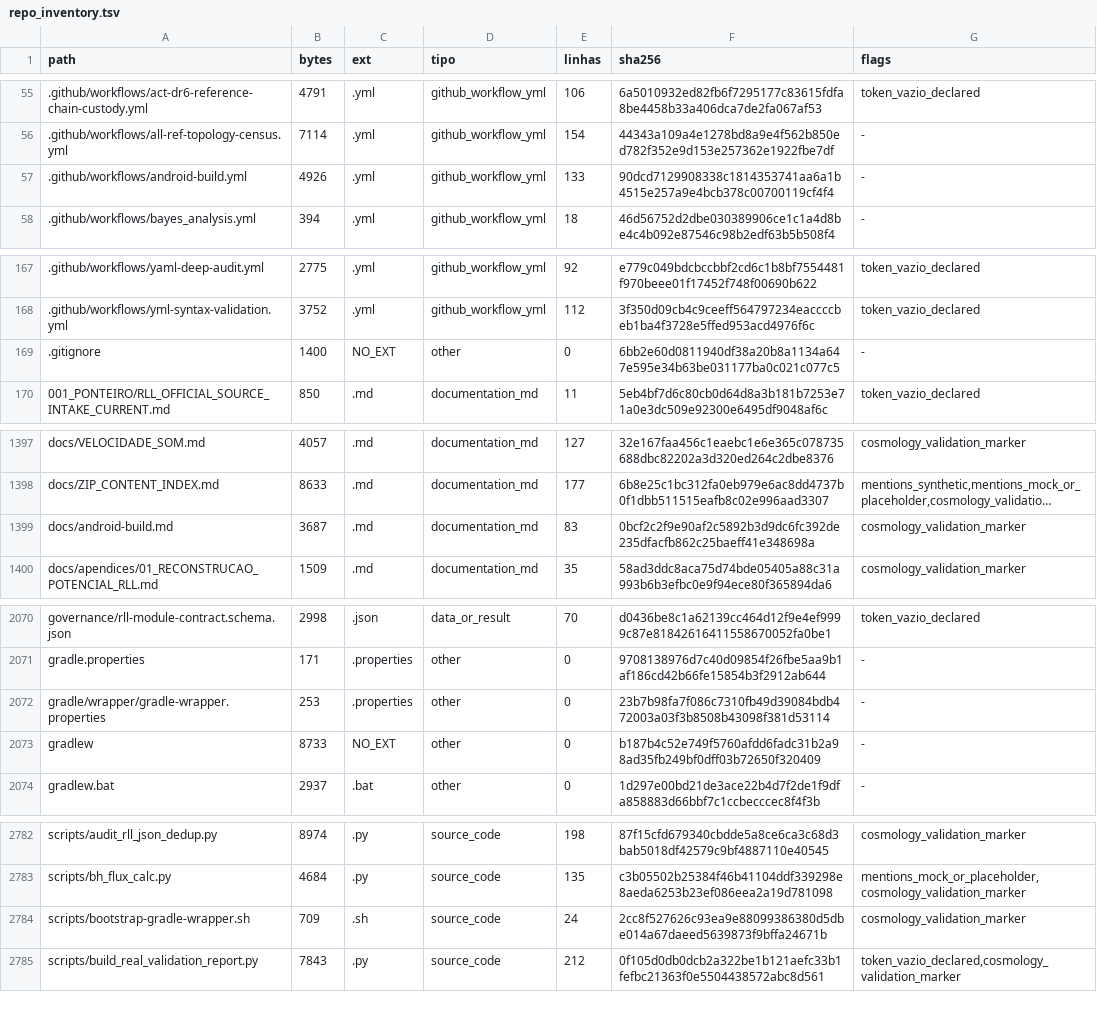
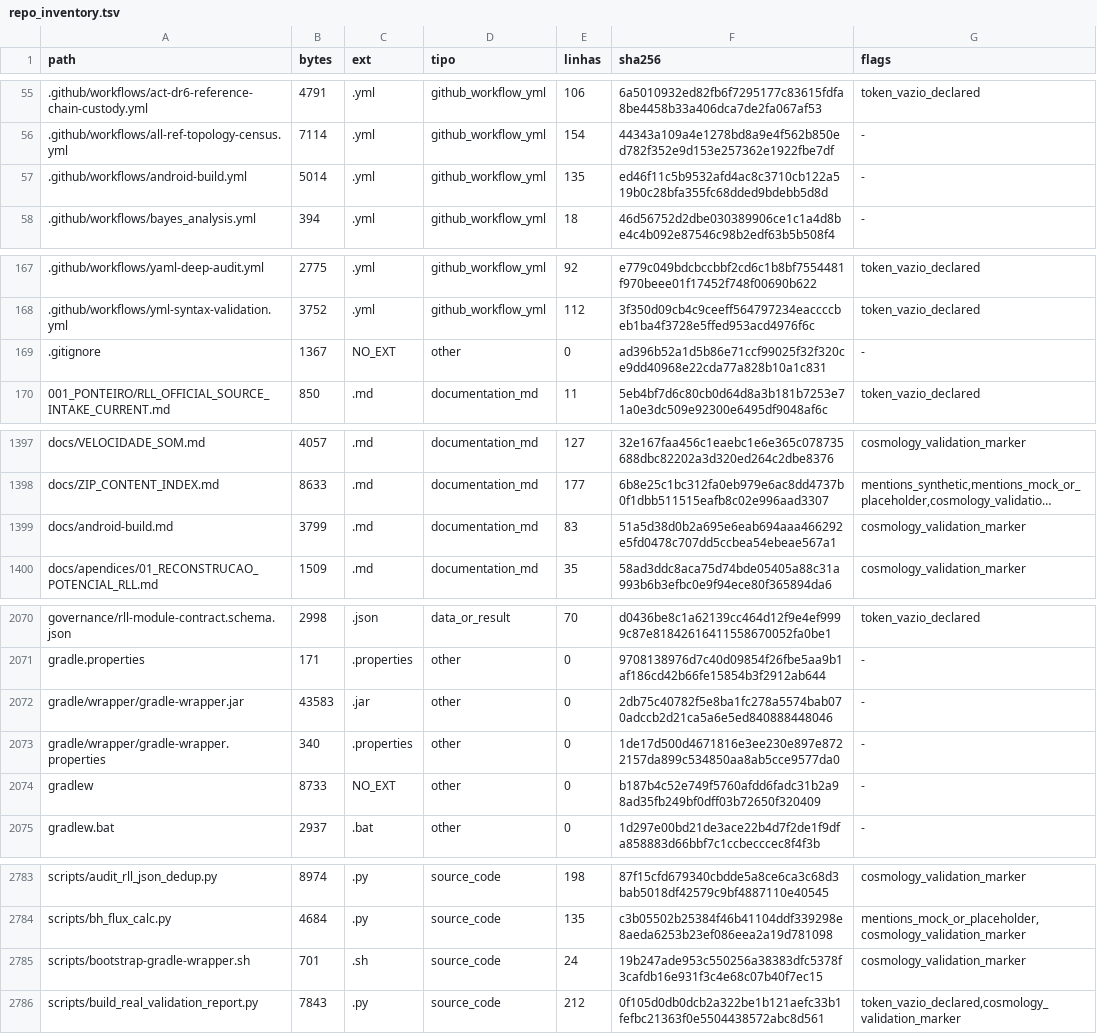
Before and after one commit to instituto-Rafael/relativity-living-light, a TSV file: data/results/repo_inventory.tsv, drawn as a sheet; only a part is shown, gaps mark what is left out; long unchanged cells end in …; addresses are those after the commit; the diff names each change by its address in the sheet, - before the commit and + after, or states it on an @@ line.

Commit message:
fix(inventory): reconcile Gradle wrapper custody artifacts
Regenerate the six canonical inventory artifacts after versioning the verified Gradle 8.10.2 wrapper JAR and checksum metadata.
Generator: python3 tools/docs_inventory.py
Observed: 3,655 tracked; 3,644 cataloged; 0 inventory gaps.
Supersedes the expected inventory-only failure in run 43676561691.
claim_allowed=false.

```diff
--- a/data/results/repo_inventory.tsv
+++ b/data/results/repo_inventory.tsv
-B57 (bytes): 4926
+B57 (bytes): 5014
-E57 (linhas): 133
+E57 (linhas): 135
-F57 (sha256): 90dcd7129908338c1814353741aa6a1b4515e257a9e4bcb378c00700119cf4f4
+F57 (sha256): ed46f11c5b9532afd4ac8c3710cb122a519b0c28bfa355fc68dded9bdebb5d8d
-B169 (bytes): 1400
+B169 (bytes): 1367
-F169 (sha256): 6bb2e60d0811940df38a20b8a1134a647e595e34b63be031177ba0c021c077c5
+F169 (sha256): ad396b52a1d5b86e71ccf99025f32f320ce9dd40968e22cda77a828b10a1c831
-B1399 (bytes): 3687
+B1399 (bytes): 3799
-F1399 (sha256): 0bcf2c2f9e90af2c5892b3d9dc6fc392de235dfacfb862c25baeff41e348698a
+F1399 (sha256): 51a5d38d0b2a695e6eab694aaa466292e5fd0478c707dd5ccbea54ebeae567a1
+row 2072: gradle/wrapper/gradle-wrapper.jar | 43583 | .jar | other | 0 | 2db75c40782f5e8ba1fc278a5574bab070adccb2d21ca5a6e5ed840888448046 | -
-B2073 (bytes): 253
+B2073 (bytes): 340
-F2073 (sha256): 23b7b98fa7f086c7310fb49d39084bdb472003a03f3b8508b43098f381d53114
+F2073 (sha256): 1de17d500d4671816e3ee230e897e8722157da899c534850aa8ab5cce9577da0
-B2785 (bytes): 709
+B2785 (bytes): 701
-F2785 (sha256): 2cc8f527626c93ea9e88099386380d5dbe014a67daeed5639873f9bffa24671b
+F2785 (sha256): 19b247ade953c550256a38383dfc5378f3cafdb16e931f3c4e68c07b40f7ec15
```
Also changed, not shown: 5 other files.
